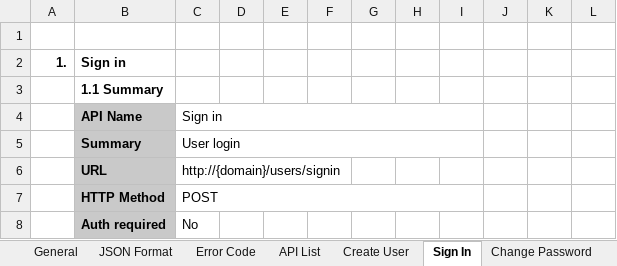
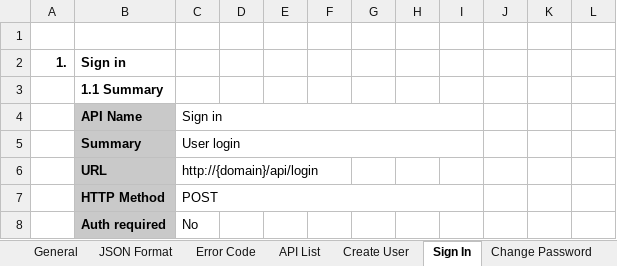
Before and after one commit to Mulodo-Ruby-Training/miniblog-nguyen.huyen, an Excel workbook: doc/backend/api/TRN-MiniBlog_API-Specification_HUYENNGUYEN.xlsx, sheet Sign In, drawn as a sheet; only a part is shown; values as stored, in another font and other column widths than the file's, no borders; charts and pictures not drawn; the diff names each change by its address in the sheet, - before the commit and + after, or states it on an @@ line.

Commit message:
Update api spec and source api search_user

```diff
--- a/doc/backend/api/TRN-MiniBlog_API-Specification_HUYENNGUYEN.xlsx (sheet Sign In)
+++ b/doc/backend/api/TRN-MiniBlog_API-Specification_HUYENNGUYEN.xlsx (sheet Sign In)
-C6: http://{domain}/users/signin
+C6: http://{domain}/api/login
```
Also changed, not shown: sheet Change Password, sheet Create User, sheet Search User, sheet Get Infor User, sheet Update Info User, charts or pictures, 4 other files.
